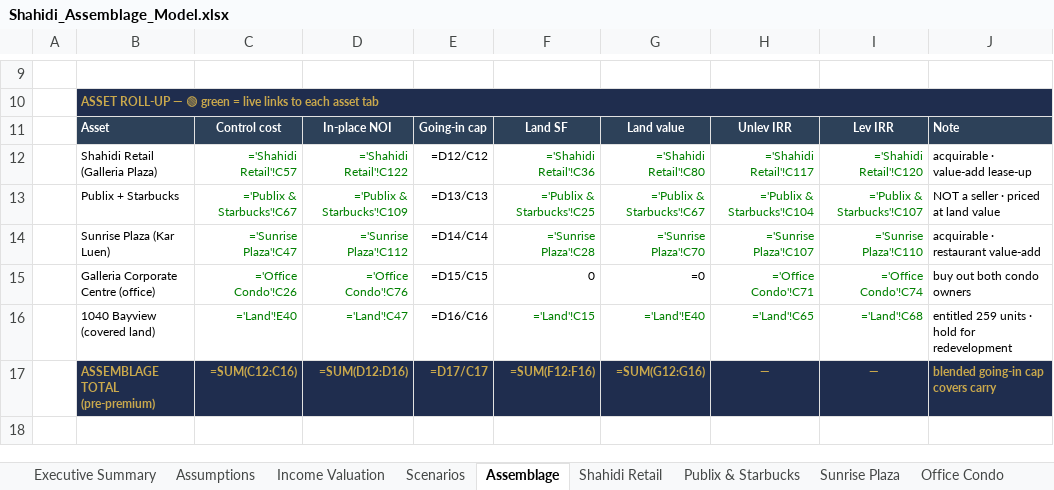
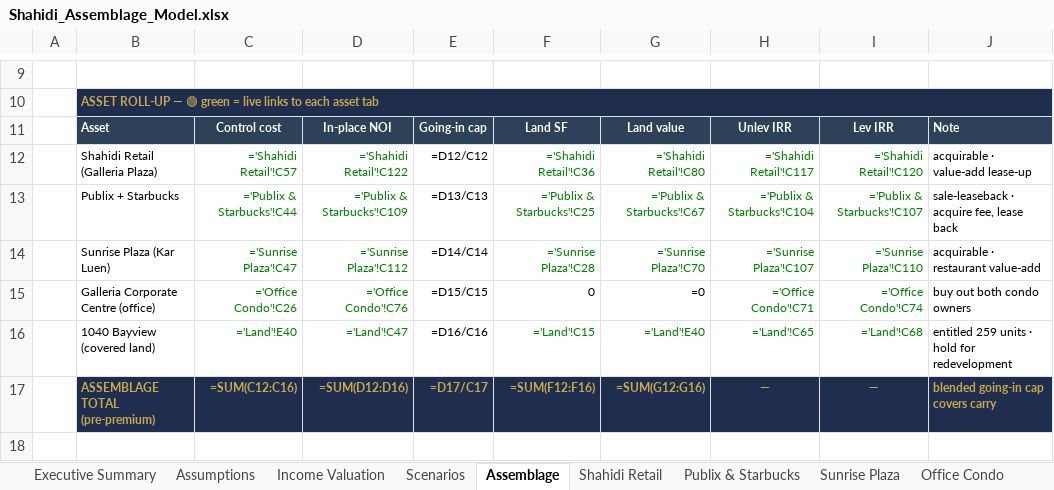
Before and after one commit to aidanesimire-ops/Aida-respository, an Excel workbook: Shahidi_Assemblage_Model.xlsx, sheet Assemblage, drawn as a sheet; only a part is shown, gaps mark what is left out; values as stored, in another font and other column widths than the file's, no borders; formulas without a stored value are shown as written; the diff names each change by its address in the sheet, - before the commit and + after, or states it on an @@ line.

```diff
--- a/Shahidi_Assemblage_Model.xlsx (sheet Assemblage)
+++ b/Shahidi_Assemblage_Model.xlsx (sheet Assemblage)
-C13: ='Publix & Starbucks'!C67
+C13: ='Publix & Starbucks'!C44
-J13: NOT a seller · priced at land value
+J13: sale-leaseback · acquire fee, lease back
```
Also changed, not shown: sheet Publix & Starbucks, sheet Assumptions, sheet Sunrise Plaza, sheet Office Condo, sheet Land, sheet Notes & Sources, 1 more sheet, 6 other files.
